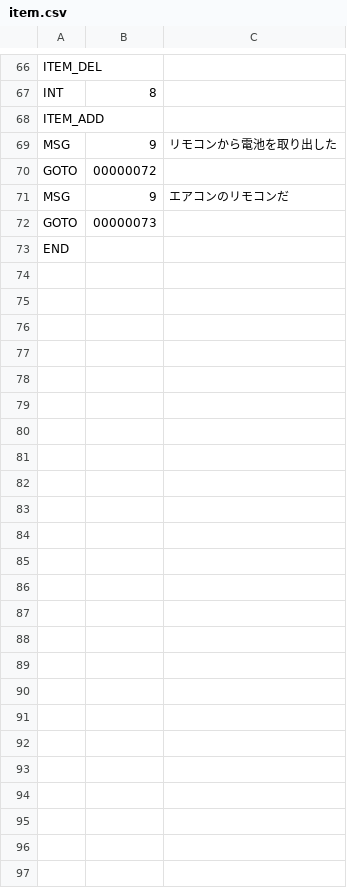
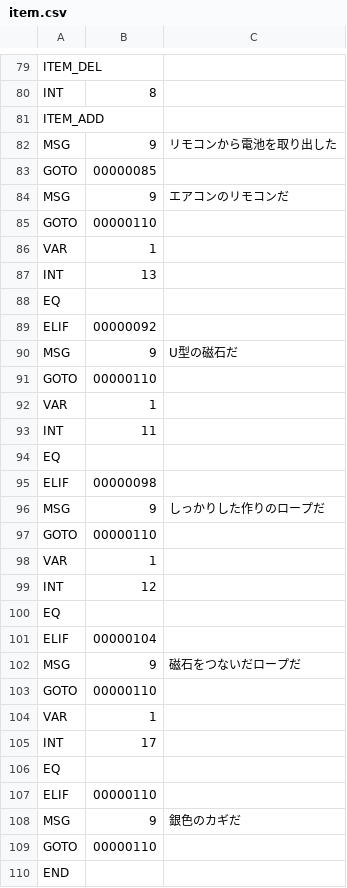
Before and after one commit to syun77/EscEditor6, a CSV file: assets/data/item/item.csv, drawn as a sheet; only a part is shown, gaps mark what is left out; the diff covers the shown part only.

```diff
--- a/assets/data/item/item.csv
+++ b/assets/data/item/item.csv
@@ -69,5 +82,29 @@ ITEM_ADD
 MSG,9,リモコンから電池を取り出した
-GOTO,00000072
+GOTO,00000085
 MSG,9,エアコンのリモコンだ
-GOTO,00000073
+GOTO,00000110
+VAR,1
+INT,13
+EQ
+ELIF,00000092
+MSG,9,U型の磁石だ
+GOTO,00000110
+VAR,1
+INT,11
+EQ
+ELIF,00000098
+MSG,9,しっかりした作りのロープだ
+GOTO,00000110
+VAR,1
+INT,12
+EQ
+ELIF,00000104
+MSG,9,磁石をつないだロープだ
+GOTO,00000110
+VAR,1
+INT,17
+EQ
+ELIF,00000110
+MSG,9,銀色のカギだ
+GOTO,00000110
 END
```
Also changed, not shown: 13 added rows and 12 edited cells elsewhere in this file, assets/data/scene003/003.csv, assets/data/scene004/004.csv, 32 other files.
